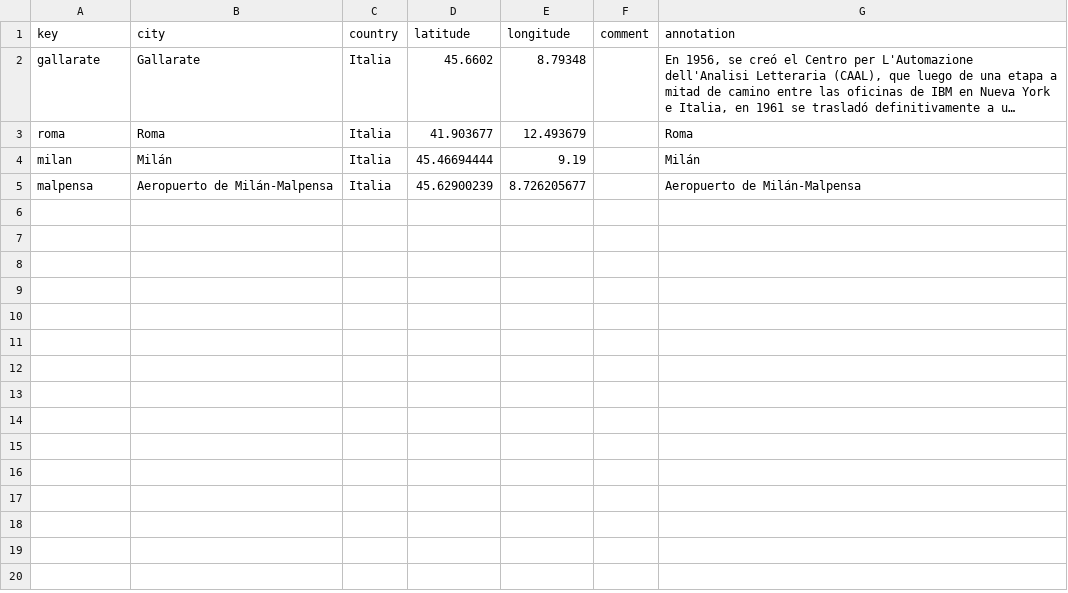
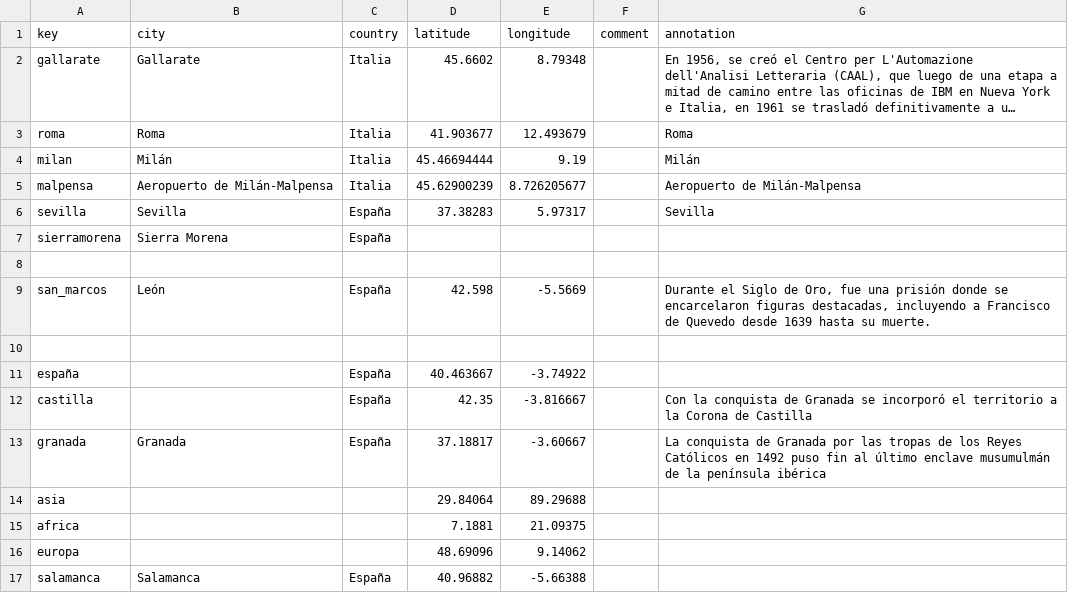
Before and after one commit to hdlabconicet/coleccion-foulche-delbosc, a CSV file: _data/placename_main.csv, drawn as a sheet; long unchanged cells end in ….

```diff
--- a/_data/placename_main.csv
+++ b/_data/placename_main.csv
@@ -5 +5,13 @@ milan,Milán,Italia,45.46694444,9.19,,Milán
 malpensa,Aeropuerto de Milán-Malpensa,Italia,45.62900239,8.726205677,,Aeropuerto de Milán-Malpensa
+sevilla,Sevilla,España,37.38283,5.97317,,Sevilla
+sierramorena,Sierra Morena,España,,,,
+,,,,,,
+san_marcos,León,España,42.598,-5.5669,,"Durante el Siglo de Oro, fue una prisión donde se encarcelaron figuras destacadas, incluyendo a Francisco de Quevedo desde 1639 hasta su muerte."
+,,,,,,
+españa,,España,40.463667,-3.74922,,
+castilla,,España,42.35,-3.816667,,Con la conquista de Granada se incorporó el territorio a la Corona de Castilla
+granada,Granada,España,37.18817,-3.60667,,La conquista de Granada por las tropas de los Reyes Católicos en 1492 puso fin al último enclave musumulmán de la península ibérica
+asia,,,29.84064,89.29688,,
+africa,,,7.1881,21.09375,,
+europa,,,48.69096,9.14062,,
+salamanca,Salamanca,España,40.96882,-5.66388,,
```
Also changed, not shown: _data/metadatos-foulche-delbosc.csv, _data/persname_main.csv, 45 other files.
